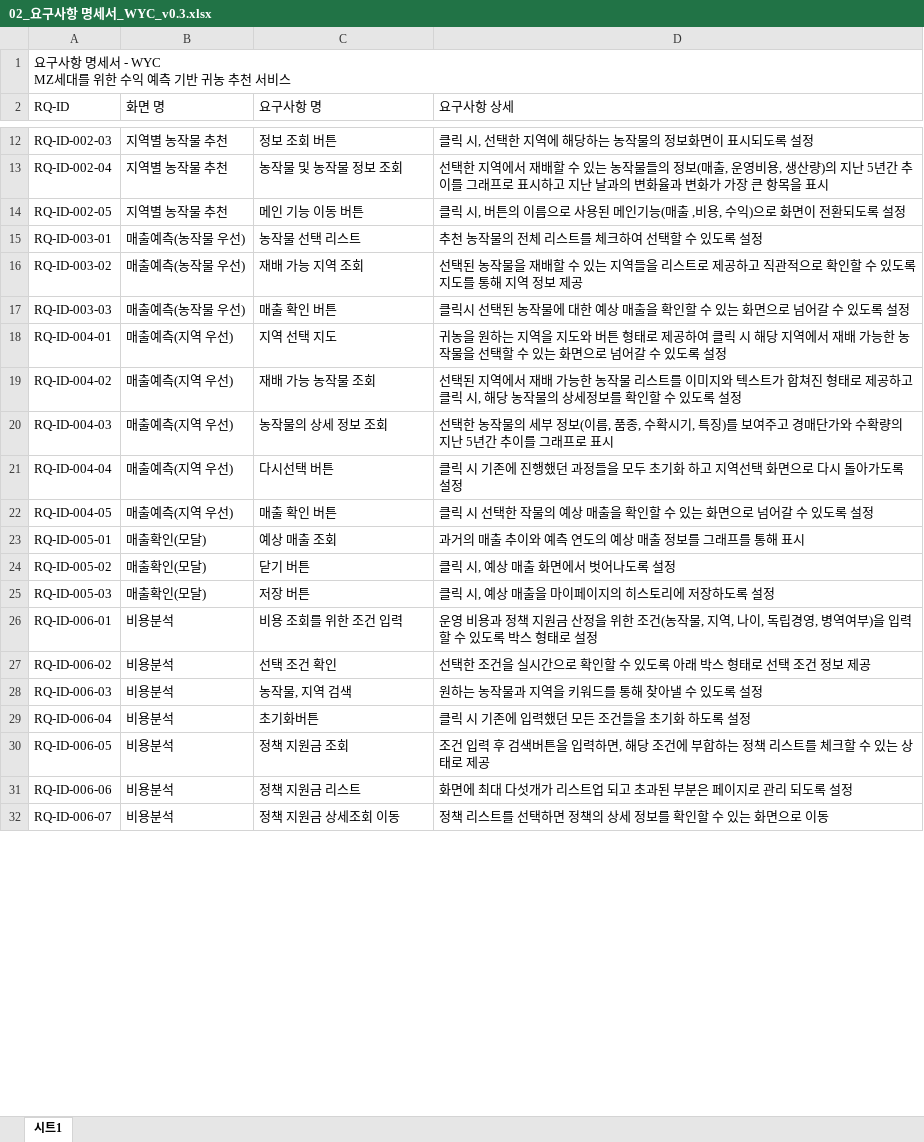
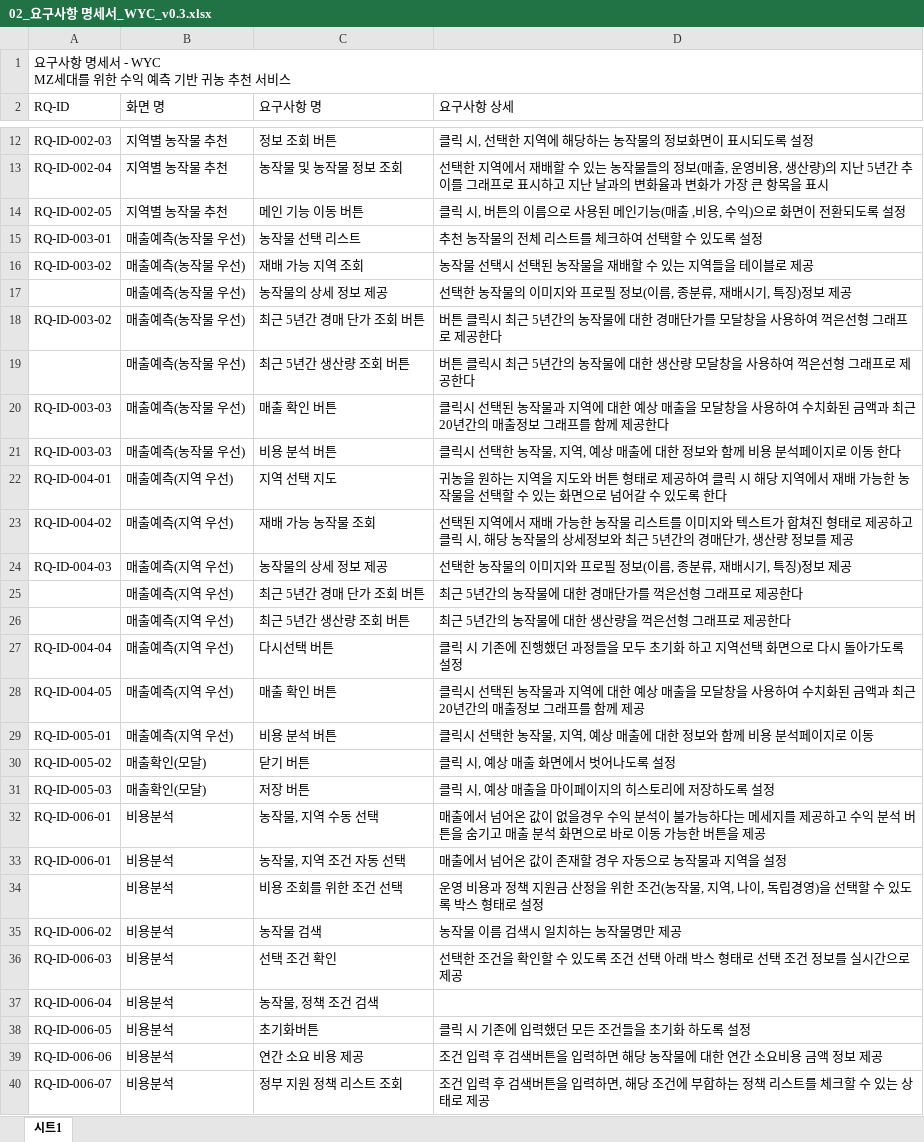
Before and after one commit to sungminw/Farming_Recommendation_Project, an Excel workbook: 5_Portfolio/02_요구사항 명세서_WYC_v0.3.xlsx, sheet 시트1, drawn as a sheet; only a part is shown, gaps mark what is left out; values as stored, in another font and other column widths than the file's, no cell formats; addresses are those after the commit; the diff covers the shown part only; the diff names each change by its address in the sheet, - before the commit and + after, or states it on an @@ line.

```diff
--- a/5_Portfolio/02_요구사항 명세서_WYC_v0.3.xlsx (sheet 시트1)
+++ b/5_Portfolio/02_요구사항 명세서_WYC_v0.3.xlsx (sheet 시트1)
-D16 (요구사항 상세): 선택된 농작물을 재배할 수 있는 지역들을 리스트로 제공하고 직관적으로 확인할 수 있도록 지도를 통해 지역 정보 제공
+D16 (요구사항 상세): 농작물 선택시 선택된 농작물을 재배할 수 있는 지역들을 테이블로 제공
+row 17:  | 매출예측(농작물 우선) | 농작물의 상세 정보 제공 | 선택한 농작물의 이미지와 프로필 정보(이름, 종분류, 재배시기, 특징)정보 제공
+row 18: RQ-ID-003-02 | 매출예측(농작물 우선) | 최근 5년간 경매 단가 조회 버튼 | 버튼 클릭시 최근 5년간의 농작물에 대한 경매단가를 모달창을 사용하여 꺽은선형 그래프로 제공한다
+row 19:  | 매출예측(농작물 우선) | 최근 5년간 생산량 조회 버튼 | 버튼 클릭시 최근 5년간의 농작물에 대한 생산량 모달창을 사용하여 꺽은선형 그래프로 제공한다
-D20 (요구사항 상세): …농작물에 대한 예상 매출을 확인할 수 있는 화면으로 넘어갈 수 있도록 설정
+D20 (요구사항 상세): …농작물과 지역에 대한 예상 매출을 모달창을 사용하여 수치화된 금액과 최근 20년간의 매출정보 그래프를 함께 제공한다
+row 21: RQ-ID-003-03 | 매출예측(농작물 우선) | 비용 분석 버튼 | 클릭시 선택한 농작물, 지역, 예상 매출에 대한 정보와 함께 비용 분석페이지로 이동 한다
-D22 (요구사항 상세): …있도록 설정
+D22 (요구사항 상세): …있도록 한다
-D23 (요구사항 상세): …상세정보를 확인할 수 있도록 설정
+D23 (요구사항 상세): …상세정보와 최근 5년간의 경매단가, 생산량 정보를 제공
-C24 (요구사항 명): 농작물의 상세 정보 조회
+C24 (요구사항 명): 농작물의 상세 정보 제공
-D24 (요구사항 상세): …작물의 세부 정보(이름, 품종, 수확시기, 특징)를 보여주고 경매단가와 수확량의 지난 5년간 추이를 그래프로 표시
+D24 (요구사항 상세): …작물의 이미지와 프로필 정보(이름, 종분류, 재배시기, 특징)정보 제공
+row 25:  | 매출예측(지역 우선) | 최근 5년간 경매 단가 조회 버튼 | 최근 5년간의 농작물에 대한 경매단가를 꺽은선형 그래프로 제공한다
+row 26:  | 매출예측(지역 우선) | 최근 5년간 생산량 조회 버튼 | 최근 5년간의 농작물에 대한 생산량을 꺽은선형 그래프로 제공한다
-D28 (요구사항 상세): 클릭 시 선택한 작물의 예상 매출을 확인할 수 있는 화면으로 넘어갈 수 있도록 설정
+D28 (요구사항 상세): 클릭시 선택된 농작물과 지역에 대한 예상 매출을 모달창을 사용하여 수치화된 금액과 최근 20년간의 매출정보 그래프를 함께 제공
-B29 (화면 명): 매출확인(모달)
+B29 (화면 명): 매출예측(지역 우선)
-C29 (요구사항 명): 예상 매출 조회
+C29 (요구사항 명): 비용 분석 버튼
-D29 (요구사항 상세): 과거의 매출 추이와 예측 연도의 예상 매출 정보를 그래프를 통해 표시
+D29 (요구사항 상세): 클릭시 선택한 농작물, 지역, 예상 매출에 대한 정보와 함께 비용 분석페이지로 이동
+row 32: RQ-ID-006-01 | 비용분석 | 농작물, 지역 수동 선택 | 매출에서 넘어온 값이 없을경우 수익 분석이 불가능하다는 메세지를 제공하고 수익 분석 버튼을 숨기고 매출 분석 화면으로 바로 이동 가능한 버튼을 제공
-C33 (요구사항 명): 비용 조회를 위한 조건 입력
+C33 (요구사항 명): 농작물, 지역 조건 자동 선택
-D33 (요구사항 상세): 운영 비용과 정책 지원금 산정을 위한 조건(농작물, 지역, 나이, 독립경영, 병역여부)을 입력할 수 있도록 박스 형태로 설정
+D33 (요구사항 상세): 매출에서 넘어온 값이 존재할 경우 자동으로 농작물과 지역을 설정
+row 34:  | 비용분석 | 비용 조회를 위한 조건 선택 | 운영 비용과 정책 지원금 산정을 위한 조건(농작물, 지역, 나이, 독립경영)을 선택할 수 있도록 박스 형태로 설정
-C35 (요구사항 명): 선택 조건 확인
+C35 (요구사항 명): 농작물 검색
-D35 (요구사항 상세): 선택한 조건을 실시간으로 확인할 수 있도록 아래 박스 형태로 선택 조건 정보 제공
+D35 (요구사항 상세): 농작물 이름 검색시 일치하는 농작물명만 제공
-C36 (요구사항 명): 농작물, 지역 검색
+C36 (요구사항 명): 선택 조건 확인
-D36 (요구사항 상세): 원하는 농작물과 지역을 키워드를 통해 찾아낼 수 있도록 설정
+D36 (요구사항 상세): 선택한 조건을 확인할 수 있도록 조건 선택 아래 박스 형태로 선택 조건 정보를 실시간으로 제공
-C37 (요구사항 명): 초기화버튼
+C37 (요구사항 명): 농작물, 정책 조건 검색
-D37 (요구사항 상세): 클릭 시 기존에 입력했던 모든 조건들을 초기화 하도록 설정
+D37 (요구사항 상세): (empty)
-C38 (요구사항 명): 정책 지원금 조회
+C38 (요구사항 명): 초기화버튼
-D38 (요구사항 상세): 조건 입력 후 검색버튼을 입력하면, 해당 조건에 부합하는 정책 리스트를 체크할 수 있는 상태로 제공
+D38 (요구사항 상세): 클릭 시 기존에 입력했던 모든 조건들을 초기화 하도록 설정
-C39 (요구사항 명): 정책 지원금 리스트
+C39 (요구사항 명): 연간 소요 비용 제공
-D39 (요구사항 상세): 화면에 최대 다섯개가 리스트업 되고 초과된 부분은 페이지로 관리 되도록 설정
+D39 (요구사항 상세): 조건 입력 후 검색버튼을 입력하면 해당 농작물에 대한 연간 소요비용 금액 정보 제공
-C40 (요구사항 명): 정책 지원금 상세조회 이동
+C40 (요구사항 명): 정부 지원 정책 리스트 조회
-D40 (요구사항 상세): 정책 리스트를 선택하면 정책의 상세 정보를 확인할 수 있는 화면으로 이동
+D40 (요구사항 상세): 조건 입력 후 검색버튼을 입력하면, 해당 조건에 부합하는 정책 리스트를 체크할 수 있는 상태로 제공
```
Also changed, not shown: 15 added rows, 4 removed rows and 24 edited cells elsewhere in this sheet, cell formats, 5 other files.
